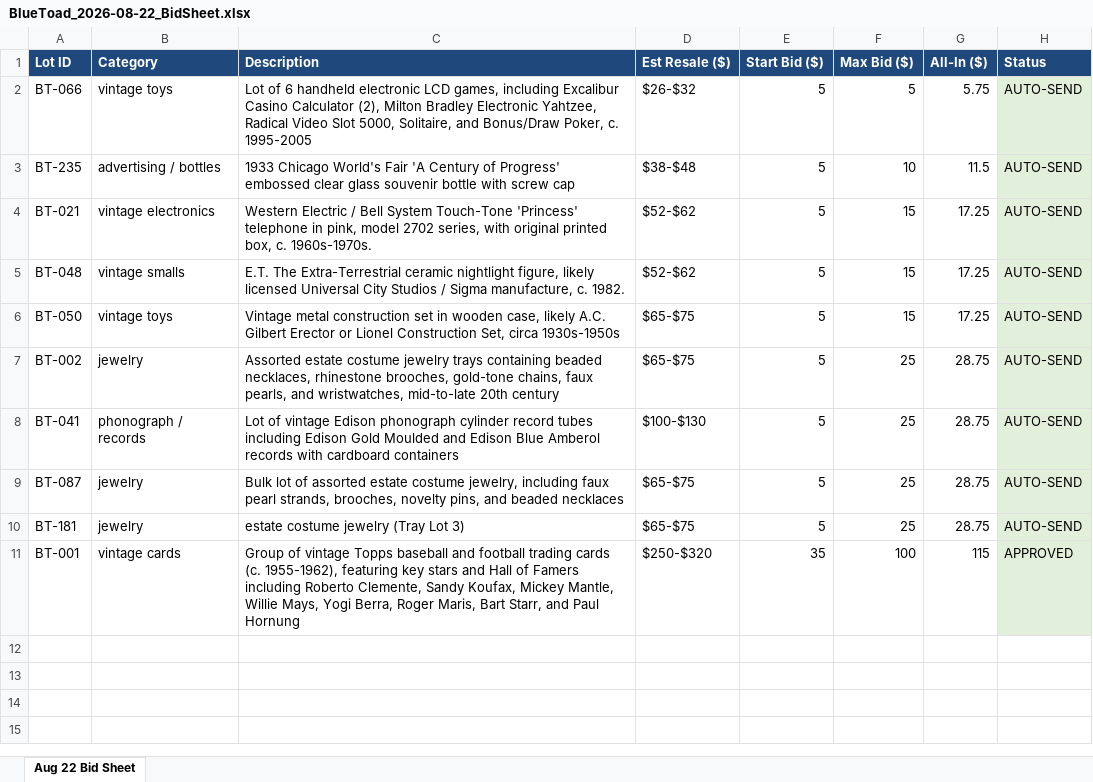
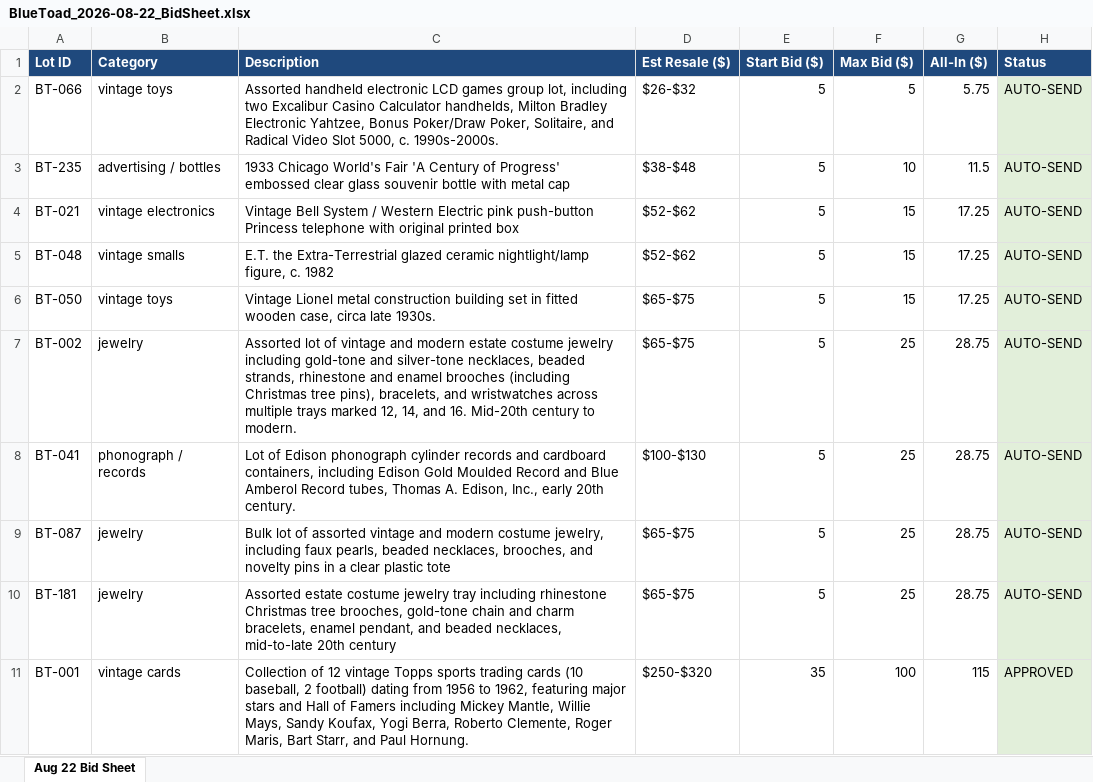
Before and after one commit to TheScottyB/blue-toad-fleet, an Excel workbook: data/BlueToad_2026-08-22_BidSheet.xlsx, sheet Aug 22 Bid Sheet, drawn as a sheet; values as stored, in another font and other column widths than the file's, no borders; the diff names each change by its address in the sheet, - before the commit and + after, or states it on an @@ line.

```diff
--- a/data/BlueToad_2026-08-22_BidSheet.xlsx (sheet Aug 22 Bid Sheet)
+++ b/data/BlueToad_2026-08-22_BidSheet.xlsx (sheet Aug 22 Bid Sheet)
-C2 (Description): Lot of 6 handheld electronic LCD games, including Excalibur Casino Calculator (2), Milton Bradley Electronic Yahtzee, Radical Video Slot 5000, Solitaire, and Bonus/Draw Poker, c. 1995-2005
+C2 (Description): Assorted handheld electronic LCD games group lot, including two Excalibur Casino Calculator handhelds, Milton Bradley Electronic Yahtzee, Bonus Poker/Draw Poker, Solitaire, and Radical Video Slot 5000, c. 1990s-2000s.
-C3 (Description): …bottle with screw cap
+C3 (Description): …bottle with metal cap
-C4 (Description): Western Electric / Bell System Touch-Tone 'Princess' telephone in pink, model 2702 series, with original printed box, c. 1960s-1970s.
+C4 (Description): Vintage Bell System / Western Electric pink push-button Princess telephone with original printed box
-C5 (Description): E.T. The Extra-Terrestrial ceramic nightlight figure, likely licensed Universal City Studios / Sigma manufacture, c. 1982.
+C5 (Description): E.T. the Extra-Terrestrial glazed ceramic nightlight/lamp figure, c. 1982
-C6 (Description): Vintage metal construction set in wooden case, likely A.C. Gilbert Erector or Lionel Construction Set, circa 1930s-1950s
+C6 (Description): Vintage Lionel metal construction building set in fitted wooden case, circa late 1930s.
-C7 (Description): Assorted estate costume jewelry trays containing beaded necklaces, rhinestone brooches, gold-tone chains, faux pearls, and wristwatches, mid-to-late 20th century
+C7 (Description): Assorted lot of vintage and modern estate costume jewelry including gold-tone and silver-tone necklaces, beaded strands, rhinestone and enamel brooches (including Christmas tree pins), bracelets, and wristwatches across multiple trays marked 12, 14, and 16. Mid-20th century to modern.
-C8 (Description): Lot of vintage Edison phonograph cylinder record tubes including Edison Gold Moulded and Edison Blue Amberol records with cardboard containers
+C8 (Description): Lot of Edison phonograph cylinder records and cardboard containers, including Edison Gold Moulded Record and Blue Amberol Record tubes, Thomas A. Edison, Inc., early 20th century.
-C9 (Description): …of assorted estate costume jewelry, including faux pearl strands, brooches, novelty pins, and beaded necklaces
+C9 (Description): …of assorted vintage and modern costume jewelry, including faux pearls, beaded necklaces, brooches, and novelty pins in a clear plastic tote
-C10 (Description): estate costume jewelry (Tray Lot 3)
+C10 (Description): Assorted estate costume jewelry tray including rhinestone Christmas tree brooches, gold-tone chain and charm bracelets, enamel pendant, and beaded necklaces, mid-to-late 20th century
-C11 (Description): Group of vintage Topps baseball and football trading cards (c. 1955-1962), featuring key stars and Hall of Famers including Roberto Clemente, Sandy Koufax, Mickey Mantle, Willie Mays, Yogi Berra, Roger Maris, Bart Starr, and Paul Hornung
+C11 (Description): Collection of 12 vintage Topps sports trading cards (10 baseball, 2 football) dating from 1956 to 1962, featuring major stars and Hall of Famers including Mickey Mantle, Willie Mays, Sandy Koufax, Yogi Berra, Roberto Clemente, Roger Maris, Bart Starr, and Paul Hornung.
```
Also changed, not shown: 3 other files.
